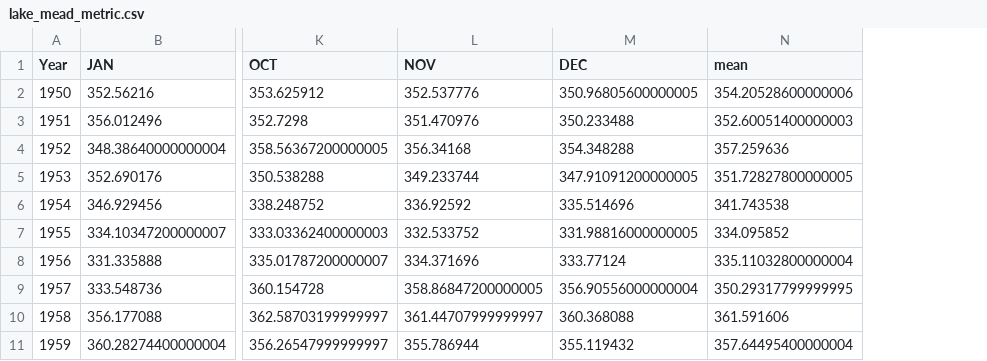
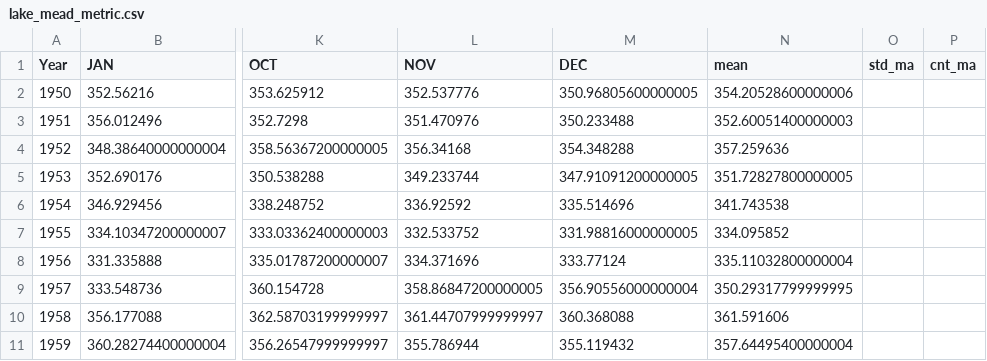
Before and after one commit to epcw/koppen, a CSV file: map/lake_mead_metric.csv, drawn as a sheet; only a part is shown, gaps mark what is left out; the diff names each change by its address in the sheet, - before the commit and + after, or states it on an @@ line.

Commit message:
Lake Mead line chart and annotation working.

```diff
--- a/map/lake_mead_metric.csv
+++ b/map/lake_mead_metric.csv
+column O (std_ma), empty
+column P (cnt_ma), empty
```
Also changed, not shown: 4 other files.
